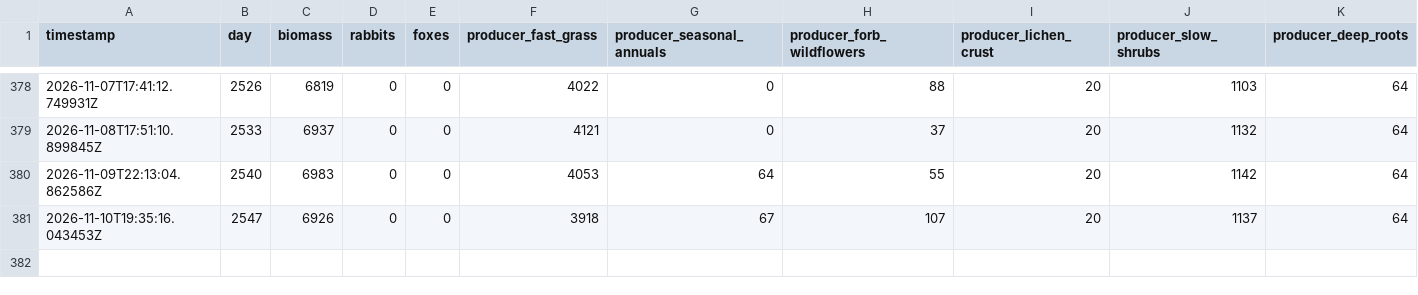
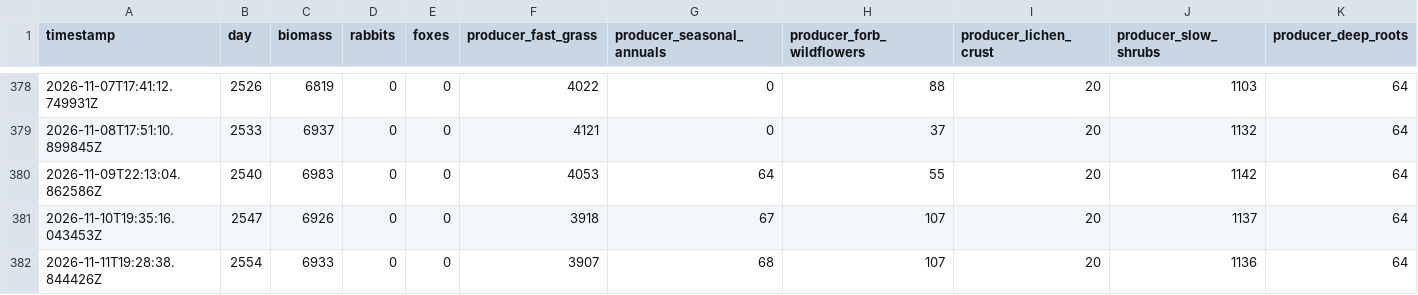
Before and after one commit to david-wolgemuth/patient-world, a CSV file: worlds/staging/history.csv, drawn as a sheet; only a part is shown, gaps mark what is left out; rows hold the shown columns only; the diff names each change by its address in the sheet, - before the commit and + after, or states it on an @@ line.

Commit message:
[staging] Day 2554

```diff
--- a/worlds/staging/history.csv
+++ b/worlds/staging/history.csv
+row 382: 2026-11-11T19:28:38.844426Z | 2554 | 6933 | 0 | 0 | 3907 | 68 | 107 | 20 | 1136 | 64
```
Also changed, not shown: 3 other files.
